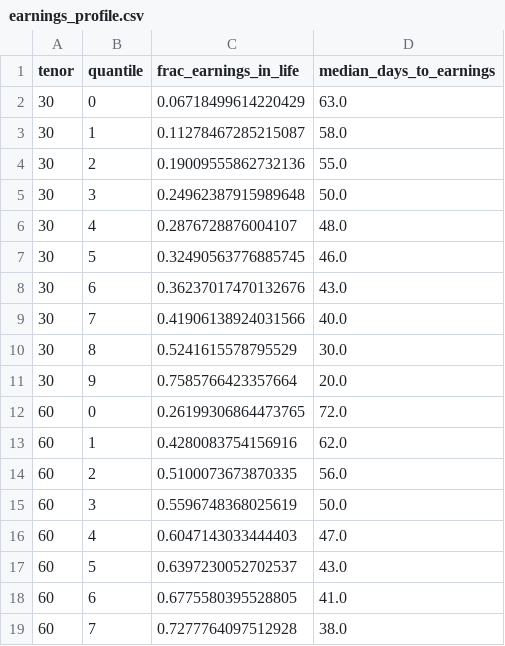
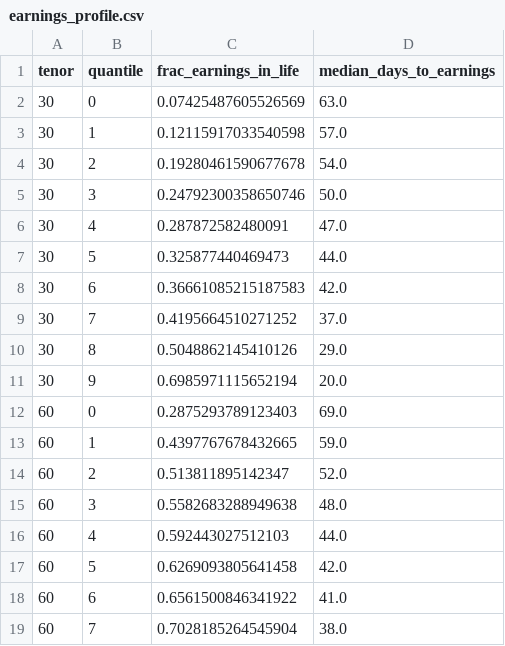
Before and after one commit to andrewhall1124/quant-research, a CSV file: research/single_name_iv_reversion/results/earnings_profile.csv, drawn as a sheet; only a part is shown; the diff covers the shown part only.

```diff
--- a/research/single_name_iv_reversion/results/earnings_profile.csv
+++ b/research/single_name_iv_reversion/results/earnings_profile.csv
@@ -1,19 +1,19 @@
 tenor,quantile,frac_earnings_in_life,median_days_to_earnings
-30,0,0.06718499614220429,63.0
-30,1,0.11278467285215087,58.0
-30,2,0.19009555862732136,55.0
-30,3,0.24962387915989648,50.0
-30,4,0.2876728876004107,48.0
-30,5,0.32490563776885745,46.0
-30,6,0.36237017470132676,43.0
-30,7,0.41906138924031566,40.0
-30,8,0.5241615578795529,30.0
-30,9,0.7585766423357664,20.0
-60,0,0.26199306864473765,72.0
-60,1,0.4280083754156916,62.0
-60,2,0.5100073673870335,56.0
-60,3,0.5596748368025619,50.0
-60,4,0.6047143033444403,47.0
-60,5,0.6397230052702537,43.0
-60,6,0.6775580395528805,41.0
-60,7,0.7277764097512928,38.0
+30,0,0.07425487605526569,63.0
+30,1,0.12115917033540598,57.0
+30,2,0.19280461590677678,54.0
+30,3,0.24792300358650746,50.0
+30,4,0.287872582480091,47.0
+30,5,0.325877440469473,44.0
+30,6,0.36661085215187583,42.0
+30,7,0.4195664510271252,37.0
+30,8,0.5048862145410126,29.0
+30,9,0.6985971115652194,20.0
+60,0,0.2875293789123403,69.0
+60,1,0.4397767678432665,59.0
+60,2,0.513811895142347,52.0
+60,3,0.5582683288949638,48.0
+60,4,0.592443027512103,44.0
+60,5,0.6269093805641458,42.0
+60,6,0.6561500846341922,41.0
+60,7,0.7028185264545904,38.0
```
Also changed, not shown: 40 edited cells elsewhere in this file, research/single_name_iv_reversion/results/decile_monotonicity.csv, research/single_name_iv_reversion/results/earnings_partition.csv, 20 other files.
